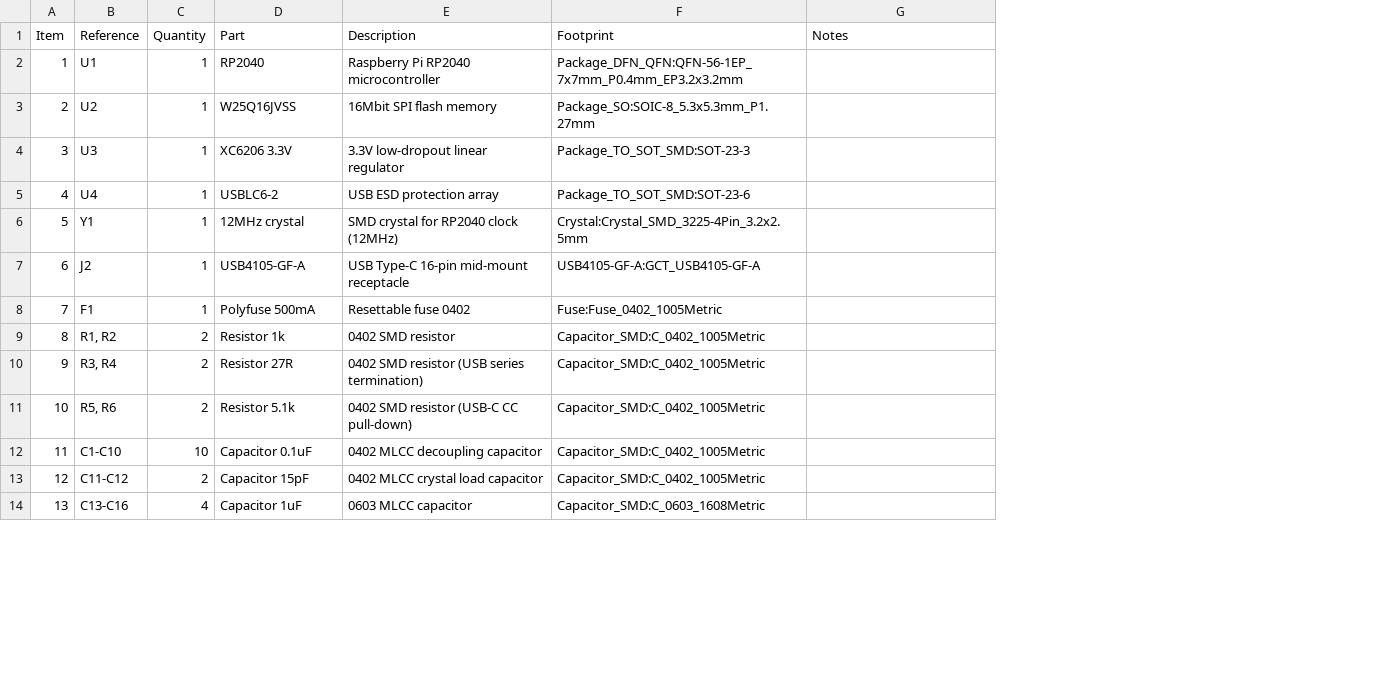
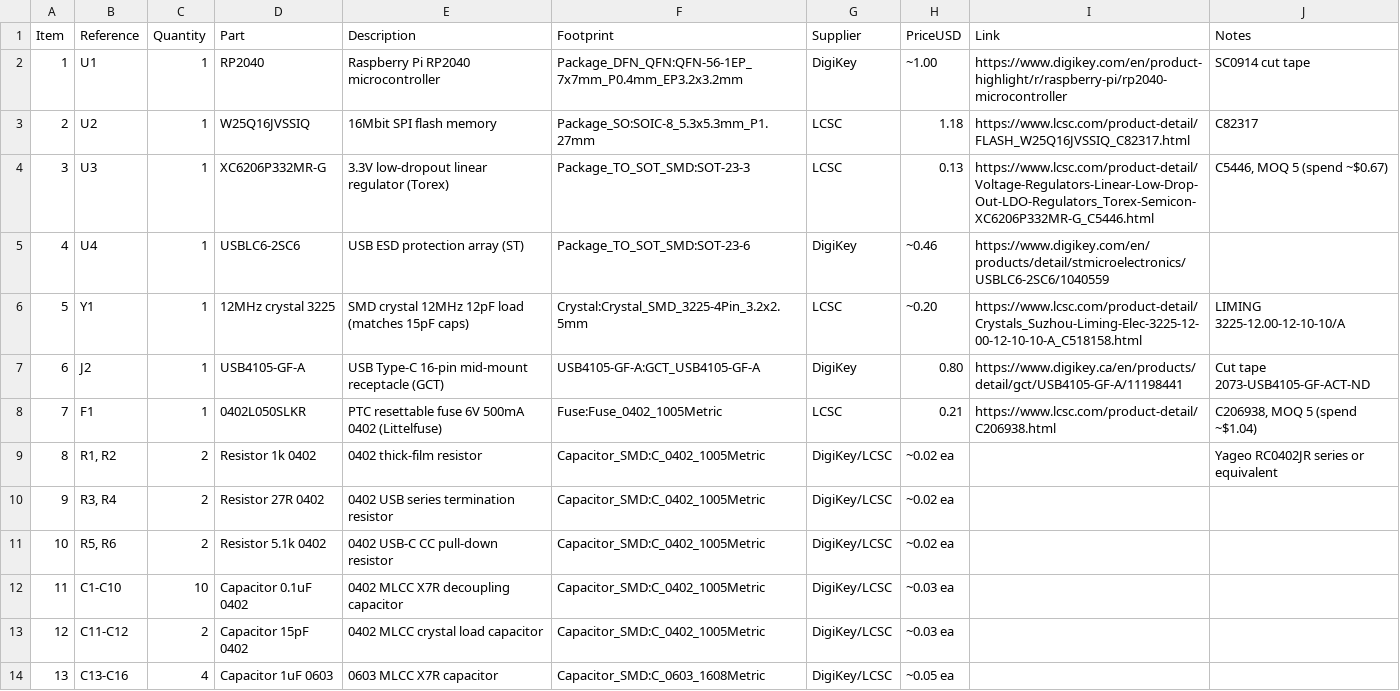
Before and after one commit to YakshithK/KBoard, a CSV file: BOM.csv, drawn as a sheet; only a part is shown; addresses are those after the commit; the diff covers the shown part only; the diff names each change by its address in the sheet, - before the commit and + after, or states it on an @@ line.

Commit message:
added links to BOM and revise README

```diff
--- a/BOM.csv
+++ b/BOM.csv
+column G (Supplier), rows 2-14: DigiKey | LCSC | LCSC | DigiKey | LCSC | DigiKey | LCSC | DigiKey/LCSC | DigiKey/LCSC | DigiKey/LCSC | DigiKey/LCSC | DigiKey/LCSC | DigiKey/LCSC
+column H (PriceUSD), rows 2-14: ~1.00 | 1.18 | 0.13 | ~0.46 | ~0.20 | 0.80 | 0.21 | ~0.02 ea | ~0.02 ea | ~0.02 ea | ~0.03 ea | ~0.03 ea | ~0.05 ea
+column I (Link), rows 2-8: https://www.digikey.com/en/product-highlight/r/raspberry-pi/rp2040-microcontroller | https://www.lcsc.com/product-detail/FLASH_W25Q16JVSSIQ_C82317.html | https://www.lcsc.com/product-detail/Voltage-Regulators-Linear-Low-Drop-Out-LDO-Regulators_Torex-Semicon-XC6206P332MR-G_C5446.html | https://www.digikey.com/en/products/detail/stmicroelectronics/USBLC6-2SC6/1040559 | https://www.lcsc.com/product-detail/Crystals_Suzhou-Liming-Elec-3225-12-00-12-10-10-A_C518158.html | https://www.digikey.ca/en/products/detail/gct/USB4105-GF-A/11198441 | https://www.lcsc.com/product-detail/C206938.html
-J2 (Notes): (empty)
+J2 (Notes): SC0914 cut tape
-D3 (Part): W25Q16JVSS
+D3 (Part): W25Q16JVSSIQ
-J3 (Notes): (empty)
+J3 (Notes): C82317
-D4 (Part): XC6206 3.3V
+D4 (Part): XC6206P332MR-G
-E4 (Description): 3.3V low-dropout linear regulator
+E4 (Description): 3.3V low-dropout linear regulator (Torex)
-J4 (Notes): (empty)
+J4 (Notes): C5446, MOQ 5 (spend ~$0.67)
-D5 (Part): USBLC6-2
+D5 (Part): USBLC6-2SC6
-E5 (Description): USB ESD protection array
+E5 (Description): USB ESD protection array (ST)
-D6 (Part): 12MHz crystal
+D6 (Part): 12MHz crystal 3225
-E6 (Description): SMD crystal for RP2040 clock (12MHz)
+E6 (Description): SMD crystal 12MHz 12pF load (matches 15pF caps)
-J6 (Notes): (empty)
+J6 (Notes): LIMING 3225-12.00-12-10-10/A
-E7 (Description): USB Type-C 16-pin mid-mount receptacle
+E7 (Description): USB Type-C 16-pin mid-mount receptacle (GCT)
-J7 (Notes): (empty)
+J7 (Notes): Cut tape 2073-USB4105-GF-ACT-ND
-D8 (Part): Polyfuse 500mA
+D8 (Part): 0402L050SLKR
-E8 (Description): Resettable fuse 0402
+E8 (Description): PTC resettable fuse 6V 500mA 0402 (Littelfuse)
-J8 (Notes): (empty)
+J8 (Notes): C206938, MOQ 5 (spend ~$1.04)
-D9 (Part): Resistor 1k
+D9 (Part): Resistor 1k 0402
-E9 (Description): 0402 SMD resistor
+E9 (Description): 0402 thick-film resistor
-J9 (Notes): (empty)
+J9 (Notes): Yageo RC0402JR series or equivalent
-D10 (Part): Resistor 27R
+D10 (Part): Resistor 27R 0402
-E10 (Description): 0402 SMD resistor (USB series termination)
+E10 (Description): 0402 USB series termination resistor
-D11 (Part): Resistor 5.1k
+D11 (Part): Resistor 5.1k 0402
-E11 (Description): 0402 SMD resistor (USB-C CC pull-down)
+E11 (Description): 0402 USB-C CC pull-down resistor
-D12 (Part): Capacitor 0.1uF
+D12 (Part): Capacitor 0.1uF 0402
-E12 (Description): 0402 MLCC decoupling capacitor
+E12 (Description): 0402 MLCC X7R decoupling capacitor
-D13 (Part): Capacitor 15pF
+D13 (Part): Capacitor 15pF 0402
-D14 (Part): Capacitor 1uF
+D14 (Part): Capacitor 1uF 0603
-E14 (Description): 0603 MLCC capacitor
+E14 (Description): 0603 MLCC X7R capacitor
```
Also changed, not shown: 1 added row, 13 edited cells and row numbers in column A elsewhere in this file, 1 other file.
